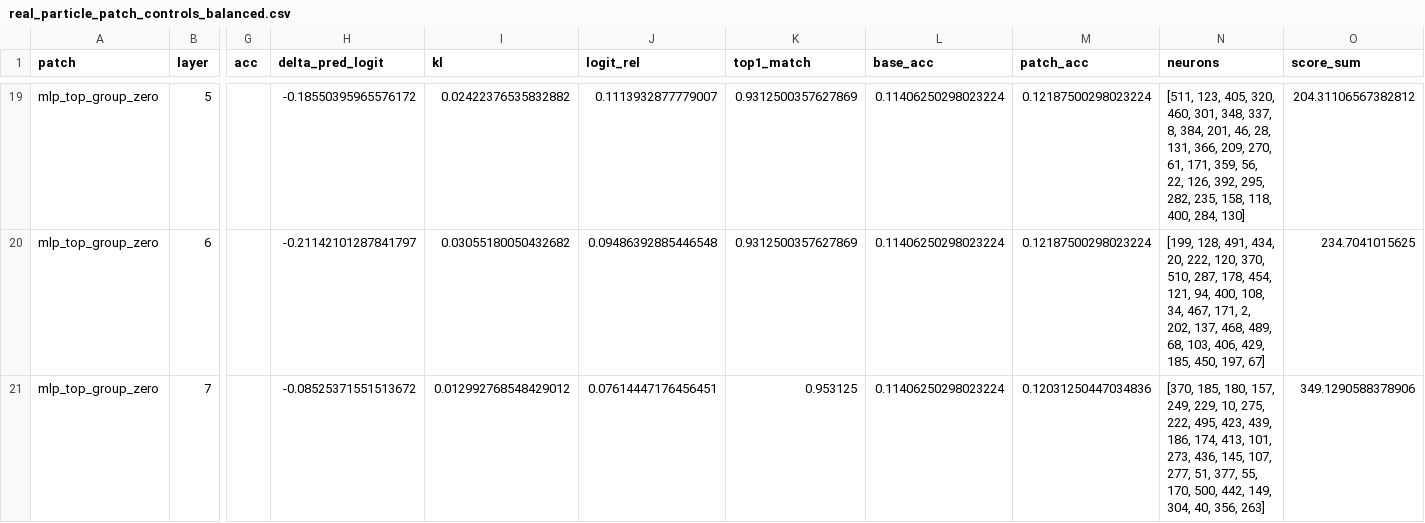
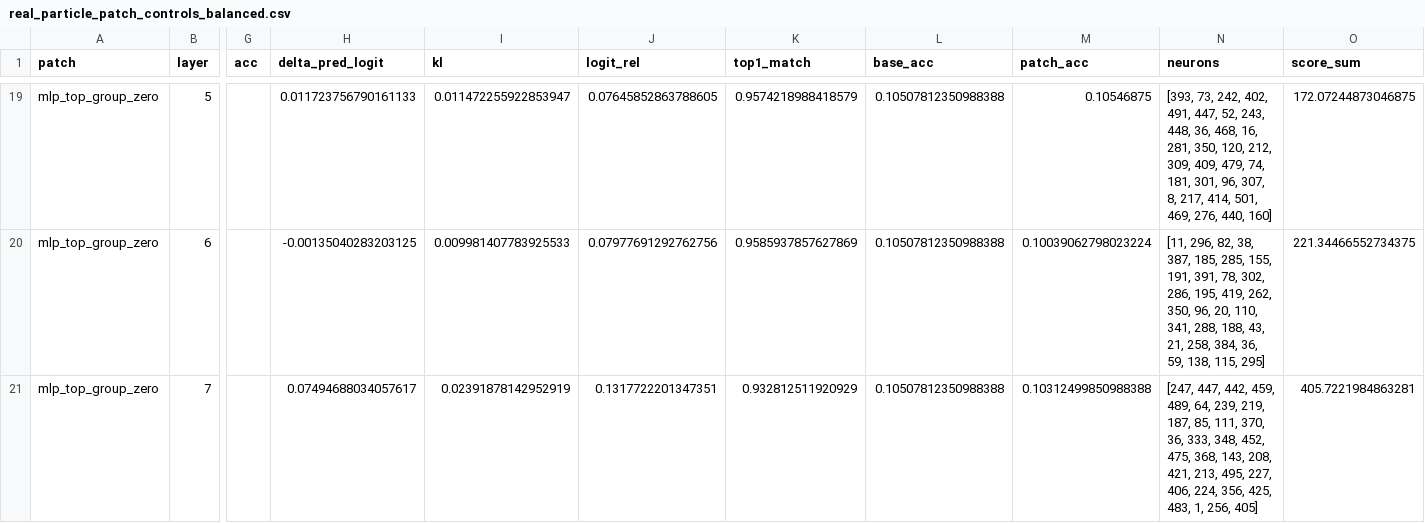
Before and after one commit to maxwelhelp/matrix_unified_system_particals, a CSV file: reports/latest/tables/real_particle_patch_controls_balanced.csv, drawn as a sheet; only a part is shown, gaps mark what is left out; the diff covers the shown part only; the diff names each change by its address in the sheet, - before the commit and + after, or states it on an @@ line.

Commit message:
Update balanced real particle patch controls

```diff
--- a/reports/latest/tables/real_particle_patch_controls_balanced.csv
+++ b/reports/latest/tables/real_particle_patch_controls_balanced.csv
-H19 (delta_pred_logit): -0.18550395965576172
+H19 (delta_pred_logit): 0.011723756790161133
-I19 (kl): 0.02422376535832882
+I19 (kl): 0.011472255922853947
-J19 (logit_rel): 0.1113932877779007
+J19 (logit_rel): 0.07645852863788605
-K19 (top1_match): 0.9312500357627869
+K19 (top1_match): 0.9574218988418579
-L19:L21 (base_acc): 0.11406250298023224
+L19:L21 (base_acc): 0.10507812350988388
-M19 (patch_acc): 0.12187500298023224
+M19 (patch_acc): 0.10546875
-N19 (neurons): [511, 123, 405, 320, 460, 301, 348, 337, 8, 384, 201, 46, 28, 131, 366, 209, 270, 61, 171, 359, 56, 22, 126, 392, 295, 282, 235, 158, 118, 400, 284, 130]
+N19 (neurons): [393, 73, 242, 402, 491, 447, 52, 243, 448, 36, 468, 16, 281, 350, 120, 212, 309, 409, 479, 74, 181, 301, 96, 307, 8, 217, 414, 501, 469, 276, 440, 160]
-O19 (score_sum): 204.31106567382812
+O19 (score_sum): 172.07244873046875
-H20 (delta_pred_logit): -0.21142101287841797
+H20 (delta_pred_logit): -0.00135040283203125
-I20 (kl): 0.03055180050432682
+I20 (kl): 0.009981407783925533
-J20 (logit_rel): 0.09486392885446548
+J20 (logit_rel): 0.07977691292762756
-K20 (top1_match): 0.9312500357627869
+K20 (top1_match): 0.9585937857627869
-M20 (patch_acc): 0.12187500298023224
+M20 (patch_acc): 0.10039062798023224
-N20 (neurons): [199, 128, 491, 434, 20, 222, 120, 370, 510, 287, 178, 454, 121, 94, 400, 108, 34, 467, 171, 2, 202, 137, 468, 489, 68, 103, 406, 429, 185, 450, 197, 67]
+N20 (neurons): [11, 296, 82, 38, 387, 185, 285, 155, 191, 391, 78, 302, 286, 195, 419, 262, 350, 96, 20, 110, 341, 288, 188, 43, 21, 258, 384, 36, 59, 138, 115, 295]
-O20 (score_sum): 234.7041015625
+O20 (score_sum): 221.34466552734375
-H21 (delta_pred_logit): -0.08525371551513672
+H21 (delta_pred_logit): 0.07494688034057617
-I21 (kl): 0.012992768548429012
+I21 (kl): 0.02391878142952919
-J21 (logit_rel): 0.07614447176456451
+J21 (logit_rel): 0.1317722201347351
-K21 (top1_match): 0.953125
+K21 (top1_match): 0.932812511920929
-M21 (patch_acc): 0.12031250447034836
+M21 (patch_acc): 0.10312499850988388
-N21 (neurons): [370, 185, 180, 157, 249, 229, 10, 275, 222, 495, 423, 439, 186, 174, 413, 101, 273, 436, 145, 107, 277, 51, 377, 55, 170, 500, 442, 149, 304, 40, 356, 263]
+N21 (neurons): [247, 447, 442, 459, 489, 64, 239, 219, 187, 85, 111, 370, 36, 333, 348, 452, 475, 368, 143, 208, 421, 213, 495, 227, 406, 224, 356, 425, 483, 1, 256, 405]
-O21 (score_sum): 349.1290588378906
+O21 (score_sum): 405.7221984863281
```
Also changed, not shown: 1 added row, 1 removed row and 103 edited cells elsewhere in this file, 2 other files.
